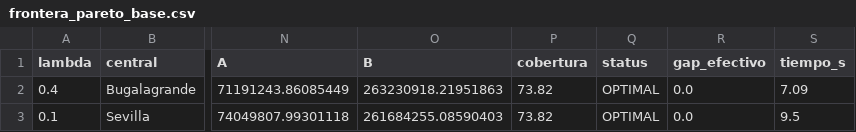
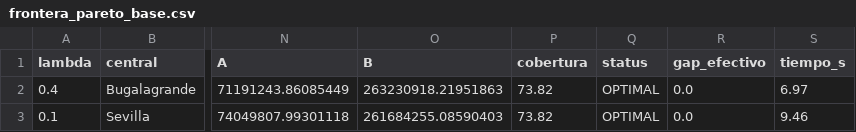
Before and after one commit to CeyniPBH/MingaData_PI, a CSV file: data/results/opt/frontera_pareto_base.csv, drawn as a sheet; only a part is shown, gaps mark what is left out; the diff names each change by its address in the sheet, - before the commit and + after, or states it on an @@ line.

```diff
--- a/data/results/opt/frontera_pareto_base.csv
+++ b/data/results/opt/frontera_pareto_base.csv
-S2 (tiempo_s): 7.09
+S2 (tiempo_s): 6.97
-S3 (tiempo_s): 9.5
+S3 (tiempo_s): 9.46
```
Also changed, not shown: data/results/opt/barrido_lambda_base.csv, data/results/opt/comparacion_libre_vs_zonas.csv, 38 other files.
